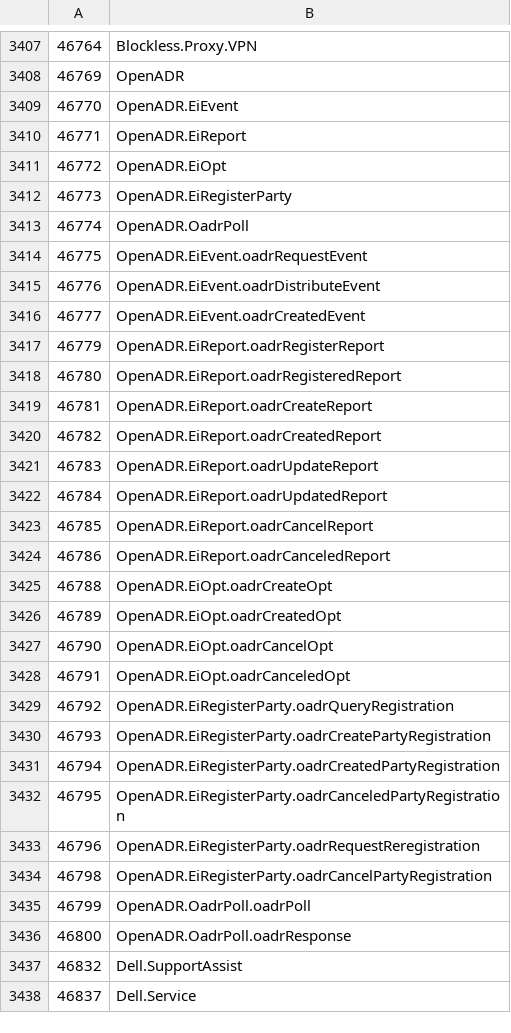
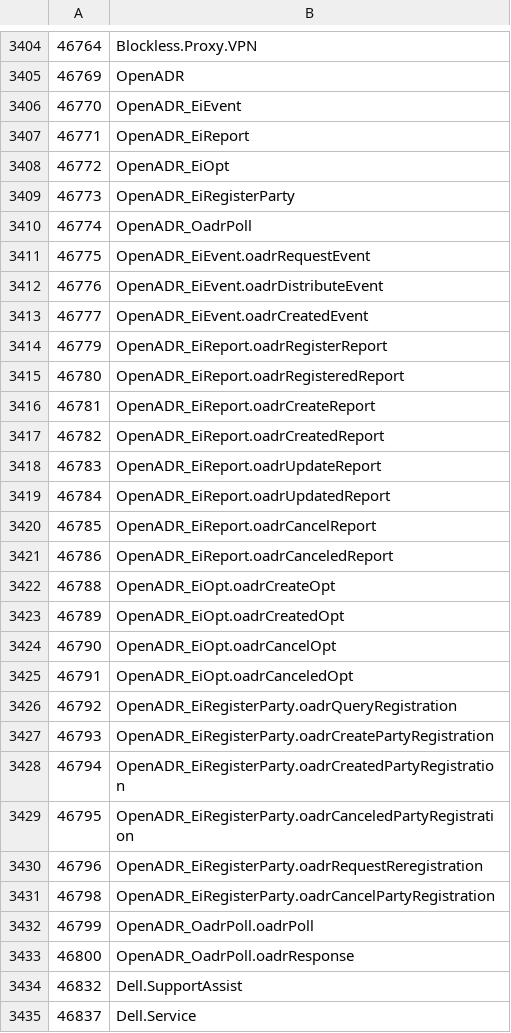
Before and after one commit to Connie-Wild/FortiOS_AppControlID, a CSV file: appid_sample.csv, drawn as a sheet; only a part is shown, gaps mark what is left out; the diff covers the shown part only.

Commit message:
sample_20240927

```diff
--- a/appid_sample.csv
+++ b/appid_sample.csv
@@ -3408,30 +3405,30 @@
 46769,OpenADR
-46770,OpenADR.EiEvent
-46771,OpenADR.EiReport
-46772,OpenADR.EiOpt
-46773,OpenADR.EiRegisterParty
-46774,OpenADR.OadrPoll
-46775,OpenADR.EiEvent.oadrRequestEvent
-46776,OpenADR.EiEvent.oadrDistributeEvent
-46777,OpenADR.EiEvent.oadrCreatedEvent
-46779,OpenADR.EiReport.oadrRegisterReport
-46780,OpenADR.EiReport.oadrRegisteredReport
-46781,OpenADR.EiReport.oadrCreateReport
-46782,OpenADR.EiReport.oadrCreatedReport
-46783,OpenADR.EiReport.oadrUpdateReport
-46784,OpenADR.EiReport.oadrUpdatedReport
-46785,OpenADR.EiReport.oadrCancelReport
-46786,OpenADR.EiReport.oadrCanceledReport
-46788,OpenADR.EiOpt.oadrCreateOpt
-46789,OpenADR.EiOpt.oadrCreatedOpt
-46790,OpenADR.EiOpt.oadrCancelOpt
-46791,OpenADR.EiOpt.oadrCanceledOpt
-46792,OpenADR.EiRegisterParty.oadrQueryRegistration
-46793,OpenADR.EiRegisterParty.oadrCreatePartyRegistration
-46794,OpenADR.EiRegisterParty.oadrCreatedPartyRegistration
-46795,OpenADR.EiRegisterParty.oadrCanceledPartyRegistration
-46796,OpenADR.EiRegisterParty.oadrRequestReregistration
-46798,OpenADR.EiRegisterParty.oadrCancelPartyRegistration
-46799,OpenADR.OadrPoll.oadrPoll
-46800,OpenADR.OadrPoll.oadrResponse
+46770,OpenADR_EiEvent
+46771,OpenADR_EiReport
+46772,OpenADR_EiOpt
+46773,OpenADR_EiRegisterParty
+46774,OpenADR_OadrPoll
+46775,OpenADR_EiEvent.oadrRequestEvent
+46776,OpenADR_EiEvent.oadrDistributeEvent
+46777,OpenADR_EiEvent.oadrCreatedEvent
+46779,OpenADR_EiReport.oadrRegisterReport
+46780,OpenADR_EiReport.oadrRegisteredReport
+46781,OpenADR_EiReport.oadrCreateReport
+46782,OpenADR_EiReport.oadrCreatedReport
+46783,OpenADR_EiReport.oadrUpdateReport
+46784,OpenADR_EiReport.oadrUpdatedReport
+46785,OpenADR_EiReport.oadrCancelReport
+46786,OpenADR_EiReport.oadrCanceledReport
+46788,OpenADR_EiOpt.oadrCreateOpt
+46789,OpenADR_EiOpt.oadrCreatedOpt
+46790,OpenADR_EiOpt.oadrCancelOpt
+46791,OpenADR_EiOpt.oadrCanceledOpt
+46792,OpenADR_EiRegisterParty.oadrQueryRegistration
+46793,OpenADR_EiRegisterParty.oadrCreatePartyRegistration
+46794,OpenADR_EiRegisterParty.oadrCreatedPartyRegistration
+46795,OpenADR_EiRegisterParty.oadrCanceledPartyRegistration
+46796,OpenADR_EiRegisterParty.oadrRequestReregistration
+46798,OpenADR_EiRegisterParty.oadrCancelPartyRegistration
+46799,OpenADR_OadrPoll.oadrPoll
+46800,OpenADR_OadrPoll.oadrResponse
 46832,Dell.SupportAssist
```
Also changed, not shown: 18 added rows, 18 removed rows and 11 edited cells elsewhere in this file.
